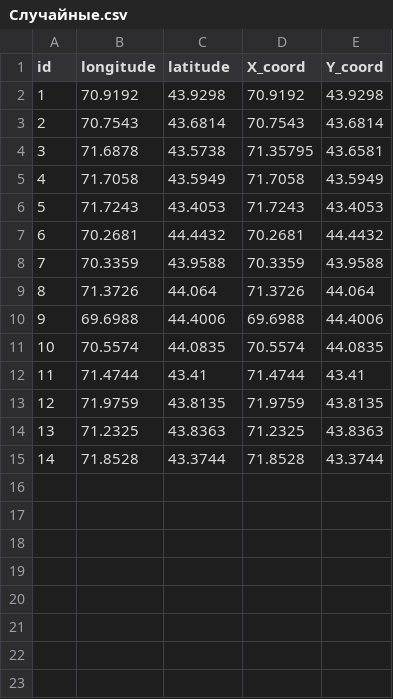
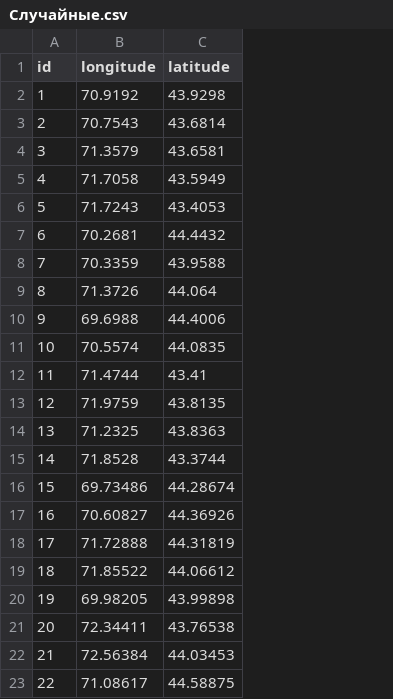
Before and after one commit to kiri-rin/rrrcn-nodejs, a CSV file: src/for-papers/karatau-old/assets/IMPERIAL/Случайные.csv, drawn as a sheet; removed rows and columns are numbered as before the commit, all else as after; the diff names each change by its address in the sheet, - before the commit and + after, or states it on an @@ line.

```diff
--- a/src/for-papers/karatau-old/assets/IMPERIAL/Случайные.csv
+++ b/src/for-papers/karatau-old/assets/IMPERIAL/Случайные.csv
-column D (X_coord), rows 2-3: 70.9192 | 70.7543; rows 5-15: 71.7058 | 71.7243 | 70.2681 | 70.3359 | 71.3726 | 69.6988 | 70.5574 | 71.4744 | 71.9759 | 71.2325 | 71.8528
-column E (Y_coord), rows 2-3: 43.9298 | 43.6814; rows 5-15: 43.5949 | 43.4053 | 44.4432 | 43.9588 | 44.064 | 44.4006 | 44.0835 | 43.41 | 43.8135 | 43.8363 | 43.3744
-row 4: 3 | 71.6878 | 43.5738 | 71.35795 | 43.6581
+row 4: 3 | 71.3579 | 43.6581
+row 16: 15 | 69.73486 | 44.28674
+row 17: 16 | 70.60827 | 44.36926
+row 18: 17 | 71.72888 | 44.31819
+row 19: 18 | 71.85522 | 44.06612
+row 20: 19 | 69.98205 | 43.99898
+row 21: 20 | 72.34411 | 43.76538
+row 22: 21 | 72.56384 | 44.03453
+row 23: 22 | 71.08617 | 44.58875
```
Also changed, not shown: src/for-papers/karatau-old/assets/IMPERIAL/Точки отсутствия мог.csv, src/for-papers/karatau-old/assets/IMPERIAL/могильник мойыкум без дублей.csv, 10 other files.
